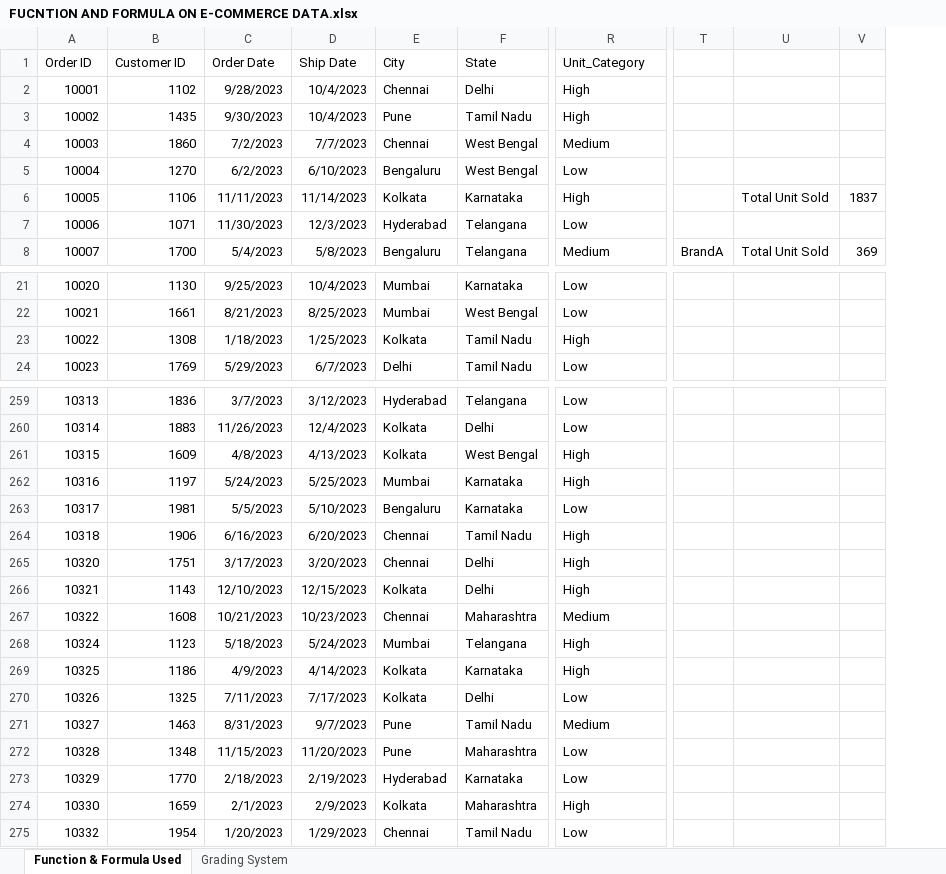
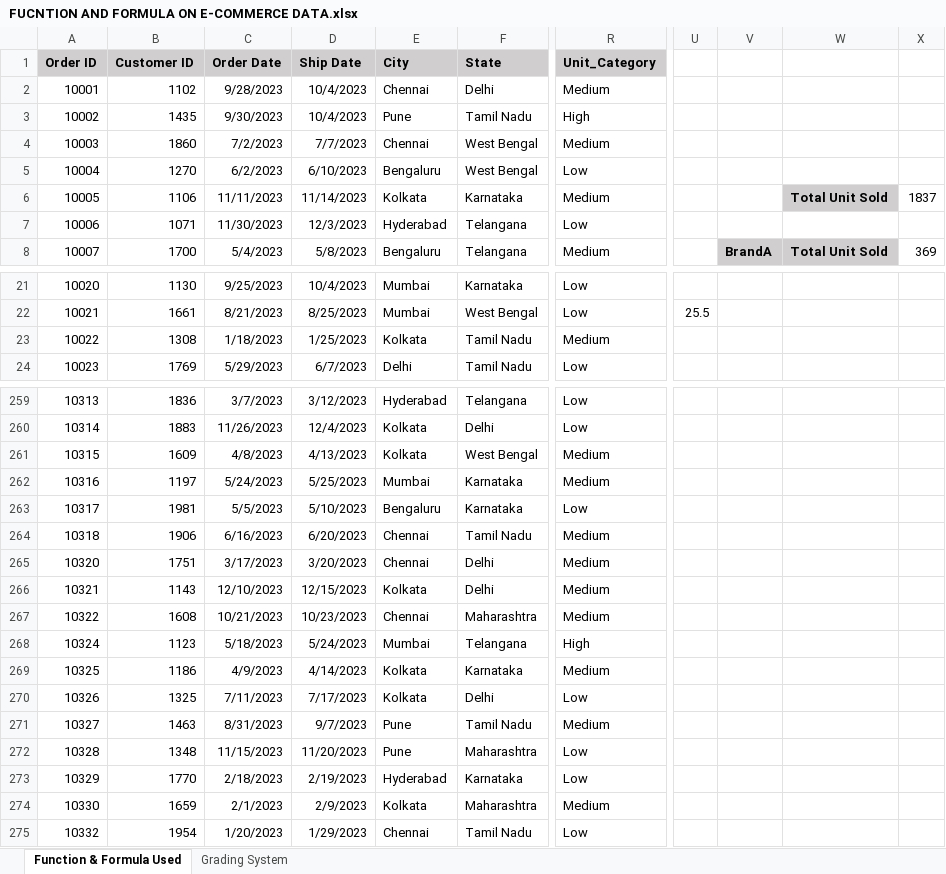
Before and after one commit to sayar2121/ANUDIP_BY_SAYAR_DPBA, an Excel workbook: EXCEL/Classwork/FUCNTION AND FORMULA ON E-COMMERCE DATA.xlsx, sheet Function & Formula Used, drawn as a sheet; only a part is shown, gaps mark what is left out; values as stored, in another font and other column widths than the file's, no borders; removed rows and columns are numbered as before the commit, all else as after; the diff covers the shown part only; the diff names each change by its address in the sheet, - before the commit and + after, or states it on an @@ line.

```diff
--- a/EXCEL/Classwork/FUCNTION AND FORMULA ON E-COMMERCE DATA.xlsx (sheet Function & Formula Used)
+++ b/EXCEL/Classwork/FUCNTION AND FORMULA ON E-COMMERCE DATA.xlsx (sheet Function & Formula Used)
-column T, row 8: BrandA
-column U, rows 6-8: Total Unit Sold |  | Total Unit Sold
-column V, rows 6-8: 1837 |  | 369
+column U, row 22: 25.5
+column V, row 8: BrandA
+column W, rows 6-8: Total Unit Sold |  | Total Unit Sold
+column X, rows 6-8: 1837 |  | 369
@@ A1:R1 fill: none → #D0CECE, bold: off → on @@
-R2 (Unit_Category): High
+R2 (Unit_Category): Medium
-R6 (Unit_Category): High
+R6 (Unit_Category): Medium
-R23 (Unit_Category): High
+R23 (Unit_Category): Medium
-R261:R262 (Unit_Category): High
+R261:R262 (Unit_Category): Medium
-R264:R266 (Unit_Category): High
+R264:R266 (Unit_Category): Medium
-R269 (Unit_Category): High
+R269 (Unit_Category): Medium
-R274 (Unit_Category): High
+R274 (Unit_Category): Medium
```
Also changed, not shown: 1 added column, 84 edited cells and cell formats elsewhere in this sheet, sheet Grading System, formulas that keep their value, 1 other file.
